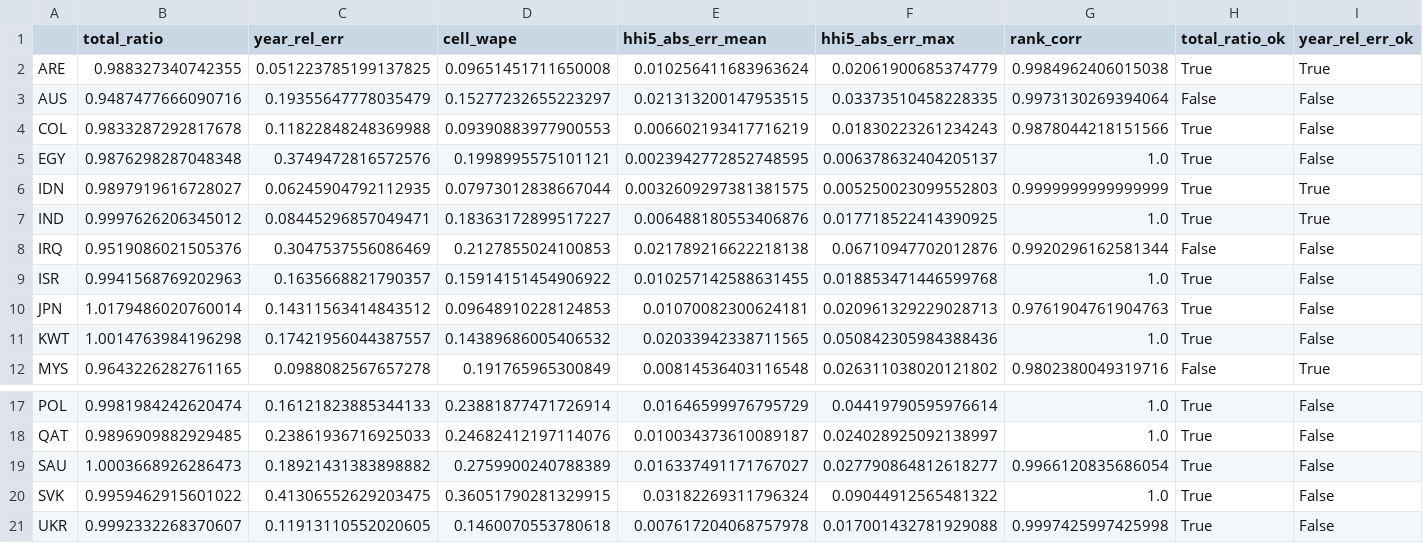
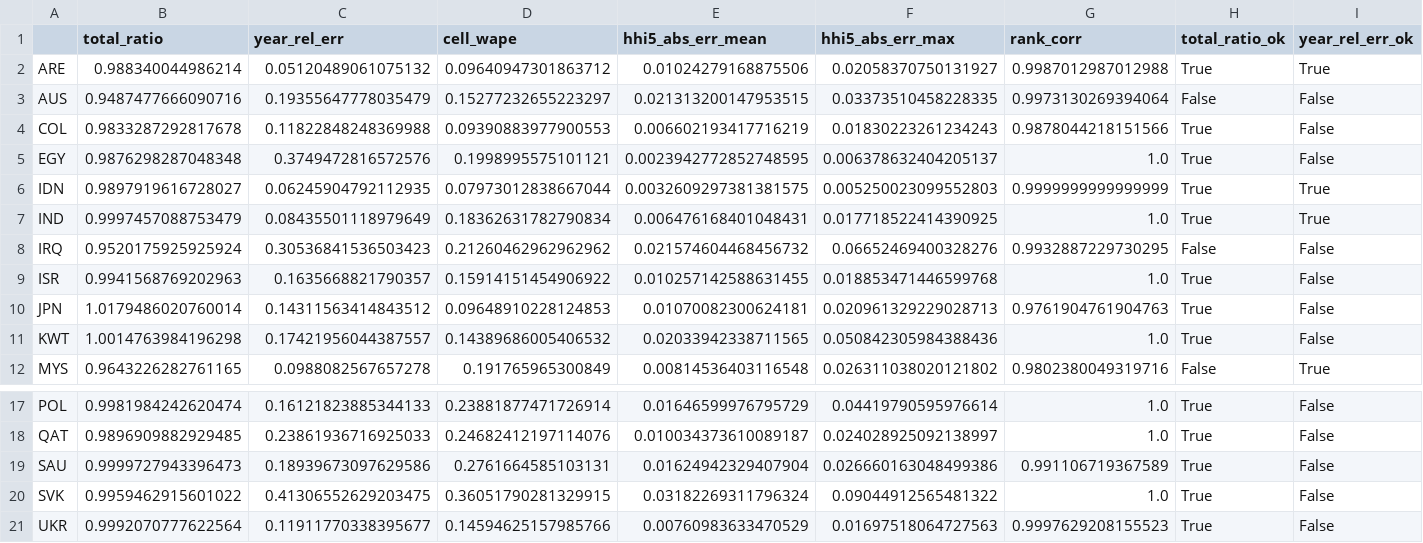
Before and after one commit to yuwl1/k-defense-dashboard-public, a CSV file: data/analysis/tiv_validation_result.csv, drawn as a sheet; only a part is shown, gaps mark what is left out; the diff names each change by its address in the sheet, - before the commit and + after, or states it on an @@ line.

```diff
--- a/data/analysis/tiv_validation_result.csv
+++ b/data/analysis/tiv_validation_result.csv
-B2 (total_ratio): 0.988327340742355
+B2 (total_ratio): 0.988340044986214
-C2 (year_rel_err): 0.051223785199137825
+C2 (year_rel_err): 0.05120489061075132
-D2 (cell_wape): 0.09651451711650008
+D2 (cell_wape): 0.09640947301863712
-E2 (hhi5_abs_err_mean): 0.010256411683963624
+E2 (hhi5_abs_err_mean): 0.01024279168875506
-F2 (hhi5_abs_err_max): 0.02061900685374779
+F2 (hhi5_abs_err_max): 0.02058370750131927
-G2 (rank_corr): 0.9984962406015038
+G2 (rank_corr): 0.9987012987012988
-B7 (total_ratio): 0.9997626206345012
+B7 (total_ratio): 0.9997457088753479
-C7 (year_rel_err): 0.08445296857049471
+C7 (year_rel_err): 0.08435501118979649
-D7 (cell_wape): 0.18363172899517227
+D7 (cell_wape): 0.18362631782790834
-E7 (hhi5_abs_err_mean): 0.006488180553406876
+E7 (hhi5_abs_err_mean): 0.006476168401048431
-B8 (total_ratio): 0.9519086021505376
+B8 (total_ratio): 0.9520175925925924
-C8 (year_rel_err): 0.3047537556086469
+C8 (year_rel_err): 0.30536841536503423
-D8 (cell_wape): 0.2127855024100853
+D8 (cell_wape): 0.21260462962962962
-E8 (hhi5_abs_err_mean): 0.021789216622218138
+E8 (hhi5_abs_err_mean): 0.021574604468456732
-F8 (hhi5_abs_err_max): 0.06710947702012876
+F8 (hhi5_abs_err_max): 0.06652469400328276
-G8 (rank_corr): 0.9920296162581344
+G8 (rank_corr): 0.9932887229730295
-B19 (total_ratio): 1.0003668926286473
+B19 (total_ratio): 0.9999727943396473
-C19 (year_rel_err): 0.18921431383898882
+C19 (year_rel_err): 0.18939673097629586
-D19 (cell_wape): 0.2759900240788389
+D19 (cell_wape): 0.2761664585103131
-E19 (hhi5_abs_err_mean): 0.016337491171767027
+E19 (hhi5_abs_err_mean): 0.01624942329407904
-F19 (hhi5_abs_err_max): 0.027790864812618277
+F19 (hhi5_abs_err_max): 0.026660163048499386
-G19 (rank_corr): 0.9966120835686054
+G19 (rank_corr): 0.991106719367589
-B21 (total_ratio): 0.9992332268370607
+B21 (total_ratio): 0.9992070777622564
-C21 (year_rel_err): 0.11913110552020605
+C21 (year_rel_err): 0.11911770338395677
-D21 (cell_wape): 0.1460070553780618
+D21 (cell_wape): 0.14594625157985766
-E21 (hhi5_abs_err_mean): 0.007617204068757978
+E21 (hhi5_abs_err_mean): 0.00760983633470529
-F21 (hhi5_abs_err_max): 0.017001432781929088
+F21 (hhi5_abs_err_max): 0.01697518064727563
-G21 (rank_corr): 0.9997425997425998
+G21 (rank_corr): 0.9997629208155523
```
Also changed, not shown: 7 other files.
